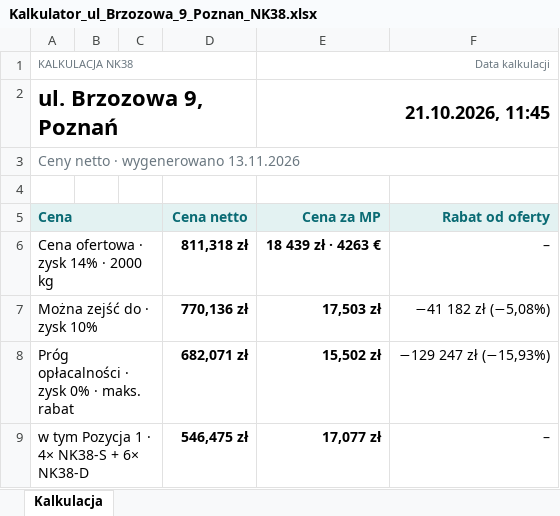
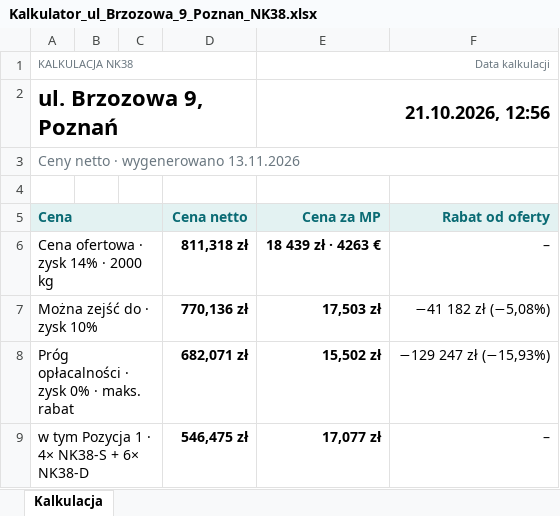
Before and after one commit to stan719/adobeee1, an Excel workbook: kalkulator-nk38/przyklady/Kalkulator_ul_Brzozowa_9_Poznan_NK38.xlsx, sheet Kalkulacja, drawn as a sheet; only a part is shown; values as stored, in another font and other column widths than the file's, no borders; the diff names each change by its address in the sheet, - before the commit and + after, or states it on an @@ line.

```diff
--- a/kalkulator-nk38/przyklady/Kalkulator_ul_Brzozowa_9_Poznan_NK38.xlsx (sheet Kalkulacja)
+++ b/kalkulator-nk38/przyklady/Kalkulator_ul_Brzozowa_9_Poznan_NK38.xlsx (sheet Kalkulacja)
-E2 (Cena za MP): 21.10.2026, 11:45
+E2 (Cena za MP): 21.10.2026, 12:56
```
Also changed, not shown: kalkulator-nk38/przyklady/Kalkulator_ul_Kwiatowa_24_Piastow_NKPXLH.xlsx, kalkulator-nk38/przyklady/Kalkulator_ul_Lesna_5_Wroclaw_NK41.xlsx, 21 other files.
